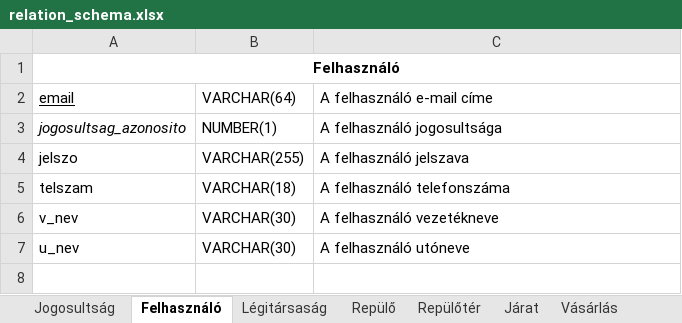
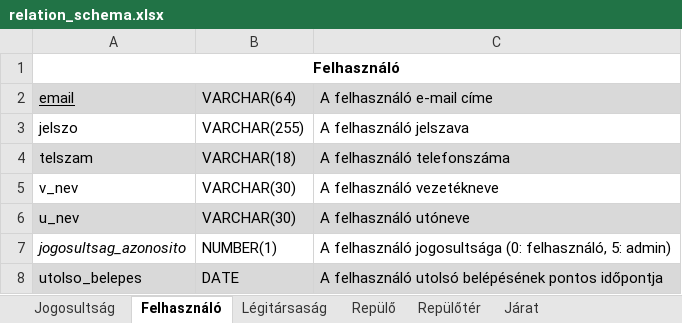
Before and after one commit to 98bazsikaX/Adatb2Projekt, an Excel workbook: doc/relation_schema.xlsx, sheet Felhasználó, drawn as a sheet; values as stored, in another font and other column widths than the file's, no borders; removed rows and columns are numbered as before the commit, all else as after; the diff names each change by its address in the sheet, - before the commit and + after, or states it on an @@ line.

```diff
--- a/doc/relation_schema.xlsx (sheet Felhasználó)
+++ b/doc/relation_schema.xlsx (sheet Felhasználó)
-A2:C2 fill: none
+A2:C2 fill: #D9D9D9
-row 3: jogosultsag_azonosito | NUMBER(1) | A felhasználó jogosultsága
-A4:C4 fill: none
+A4:C4 fill: #D9D9D9
-A6:C6 fill: none
+A6:C6 fill: #D9D9D9
+row 7: jogosultsag_azonosito | NUMBER(1) | A felhasználó jogosultsága (0: felhasználó, 5: admin)
+row 8: utolso_belepes | DATE | A felhasználó utolsó belépésének pontos időpontja
```
Also changed, not shown: sheet Vásárlás, sheet Keresés, sheet Repülő, sheet Járat, sheet Légitársaság, sheet Repülőtér, 1 more sheet, other sheet tabs, 5 other files.
